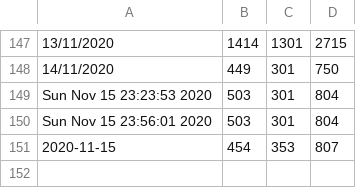
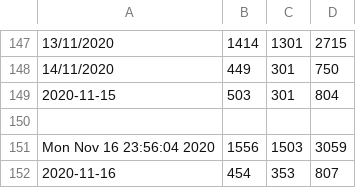
Before and after one commit to DanielKofi/vpn-monitor, a CSV file: vpn-peak.csv, drawn as a sheet; only a part is shown, gaps mark what is left out.

Commit message:
new data added for Mon Nov 16 23:59:01 GMT 2020

```diff
--- a/vpn-peak.csv
+++ b/vpn-peak.csv
@@ -148,4 +148,5 @@
 14/11/2020,449,301,750
-Sun Nov 15 23:23:53 2020, 503, 301, 804
-Sun Nov 15 23:56:01 2020, 503, 301, 804
-2020-11-15, 454, 353, 807
+2020-11-15, 503, 301, 804
+
+Mon Nov 16 23:56:04 2020, 1556, 1503, 3059
+2020-11-16, 454, 353, 807
```
Also changed, not shown: asa-peak.csv, klb-ifw-in.csv, 3 other files.
